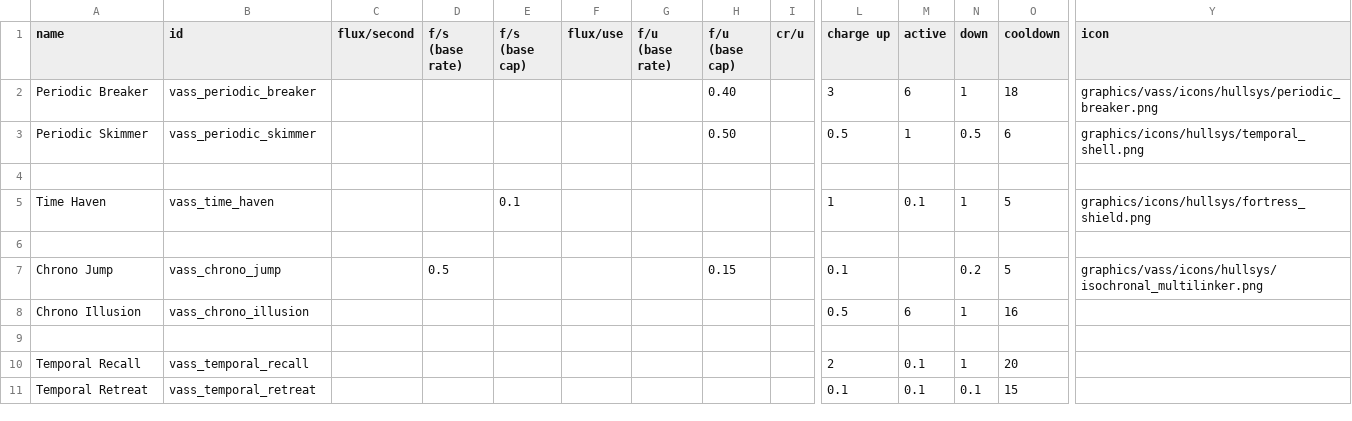
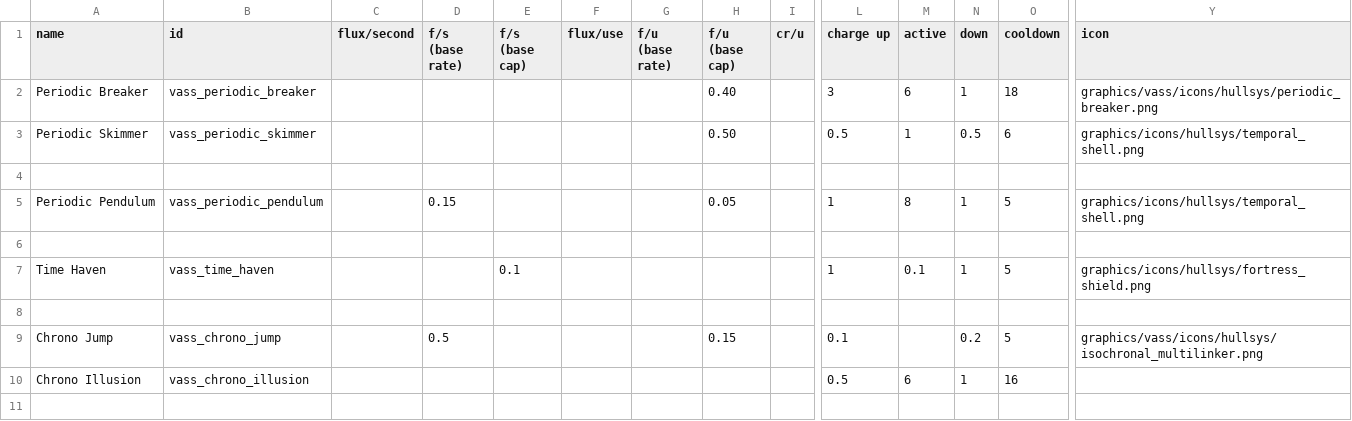
Before and after one commit to Nicke535/the-vass-public, a CSV file: data/shipsystems/ship_systems.csv, drawn as a sheet; only a part is shown, gaps mark what is left out; the shorter side is filled out with more unchanged rows; rows hold the shown columns only; the diff names each change by its address in the sheet, - before the commit and + after, or states it on an @@ line.

Commit message:
Basic Periodic Pendulum implementation... not sure I'm a fan

```diff
--- a/data/shipsystems/ship_systems.csv
+++ b/data/shipsystems/ship_systems.csv
+row 5: Periodic Pendulum | vass_periodic_pendulum |  | 0.15 |  |  |  | 0.05 |  | 1 | 8 | 1 | 5 | graphics/icons/hullsys/temporal_shell.png
+row 6: (empty)
```
Also changed, not shown: 3 other files.
